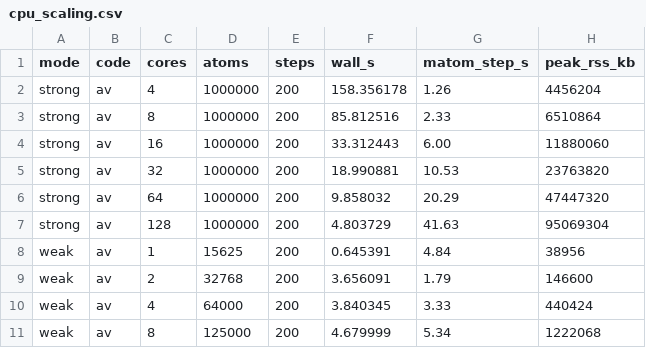
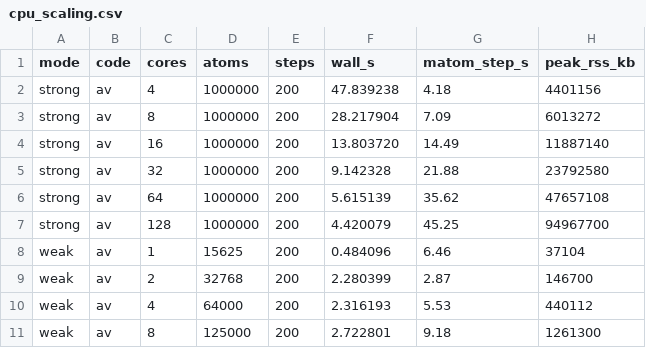
Before and after one commit to ELOISE-Wang0214/Atomiverse, a CSV file: benchmarks/md/results/system_scaling_2026-06-06/cpu_scaling.csv, drawn as a sheet; only a part is shown; the diff covers the shown part only.

```diff
--- a/benchmarks/md/results/system_scaling_2026-06-06/cpu_scaling.csv
+++ b/benchmarks/md/results/system_scaling_2026-06-06/cpu_scaling.csv
@@ -1,11 +1,11 @@
 mode,code,cores,atoms,steps,wall_s,matom_step_s,peak_rss_kb
-strong,av,4,1000000,200,158.356178,1.26,4456204
-strong,av,8,1000000,200,85.812516,2.33,6510864
-strong,av,16,1000000,200,33.312443,6.00,11880060
-strong,av,32,1000000,200,18.990881,10.53,23763820
-strong,av,64,1000000,200,9.858032,20.29,47447320
-strong,av,128,1000000,200,4.803729,41.63,95069304
-weak,av,1,15625,200,0.645391,4.84,38956
-weak,av,2,32768,200,3.656091,1.79,146600
-weak,av,4,64000,200,3.840345,3.33,440424
-weak,av,8,125000,200,4.679999,5.34,1222068
+strong,av,4,1000000,200,47.839238,4.18,4401156
+strong,av,8,1000000,200,28.217904,7.09,6013272
+strong,av,16,1000000,200,13.803720,14.49,11887140
+strong,av,32,1000000,200,9.142328,21.88,23792580
+strong,av,64,1000000,200,5.615139,35.62,47657108
+strong,av,128,1000000,200,4.420079,45.25,94967700
+weak,av,1,15625,200,0.484096,6.46,37104
+weak,av,2,32768,200,2.280399,2.87,146700
+weak,av,4,64000,200,2.316193,5.53,440112
+weak,av,8,125000,200,2.722801,9.18,1261300
```
Also changed, not shown: 12 edited cells elsewhere in this file, benchmarks/md/results/system_scaling_2026-06-06/av_multi.csv, benchmarks/md/results/system_scaling_2026-06-06/av_single.csv, 3 other files.
